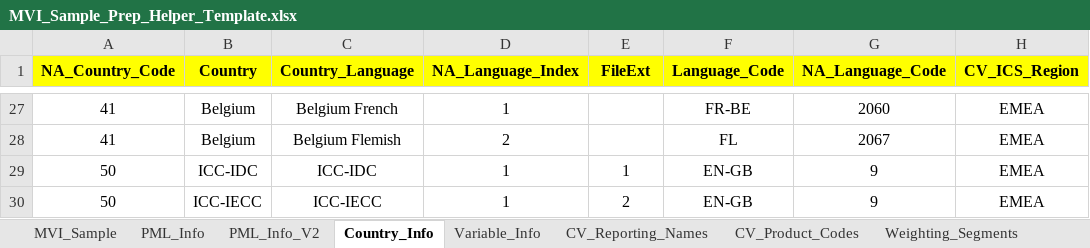
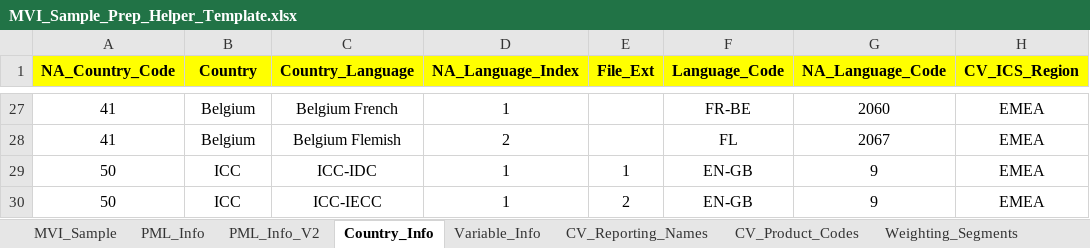
Before and after one commit to Beck-DeYoung-NA/MVI_Sample_Prep, an Excel workbook: MVI_Sample_Prep_Helper_Template.xlsx, sheet Country_Info, drawn as a sheet; only a part is shown, gaps mark what is left out; values as stored, in another font and other column widths than the file's, no borders; the diff names each change by its address in the sheet, - before the commit and + after, or states it on an @@ line.

```diff
--- a/MVI_Sample_Prep_Helper_Template.xlsx (sheet Country_Info)
+++ b/MVI_Sample_Prep_Helper_Template.xlsx (sheet Country_Info)
-E1: FileExt
+E1: File_Ext
-B29 (Country): ICC-IDC
+B29 (Country): ICC
-B30 (Country): ICC-IECC
+B30 (Country): ICC
```
Also changed, not shown: sheet Variable_Info, formulas that keep their value, 6 other files.
